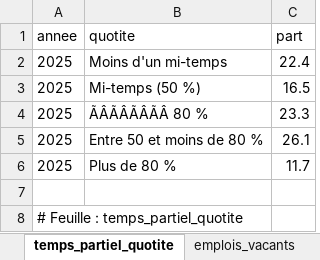
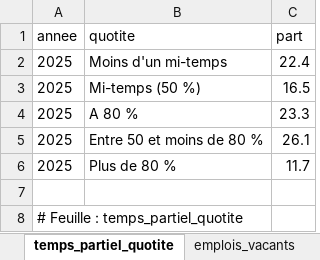
Before and after one commit to strolcity/PCF43-SITE, an Excel workbook: data/emploi/emploi.xlsx, sheet temps_partiel_quotite, drawn as a sheet; values as stored, in another font and other column widths than the file's, no borders; the diff names each change by its address in the sheet, - before the commit and + after, or states it on an @@ line.

```diff
--- a/data/emploi/emploi.xlsx (sheet temps_partiel_quotite)
+++ b/data/emploi/emploi.xlsx (sheet temps_partiel_quotite)
-B4 (quotite): ÃÂÃÂÃÂÃÂ 80 %
+B4 (quotite): A 80 %
```
Also changed, not shown: sheet caf_rsa_montants_43, sheet profil_43, other sheet tabs, 2 other files.
